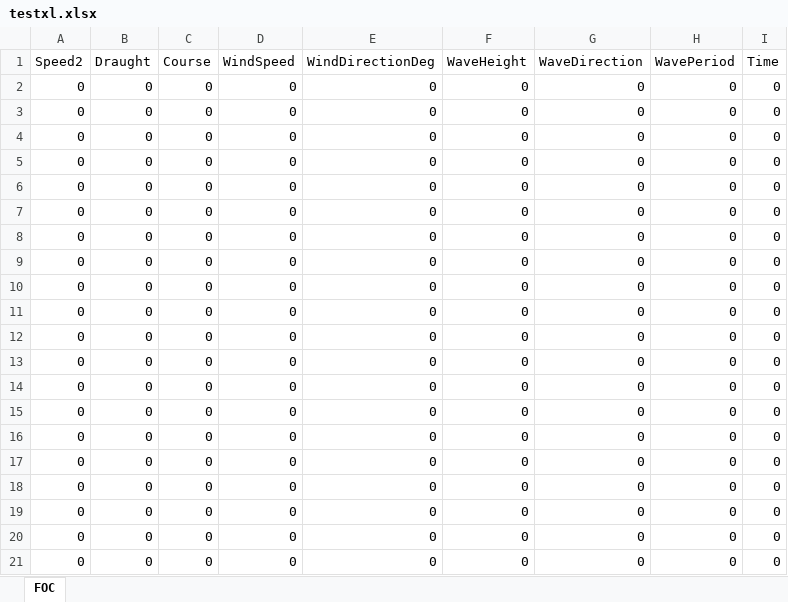
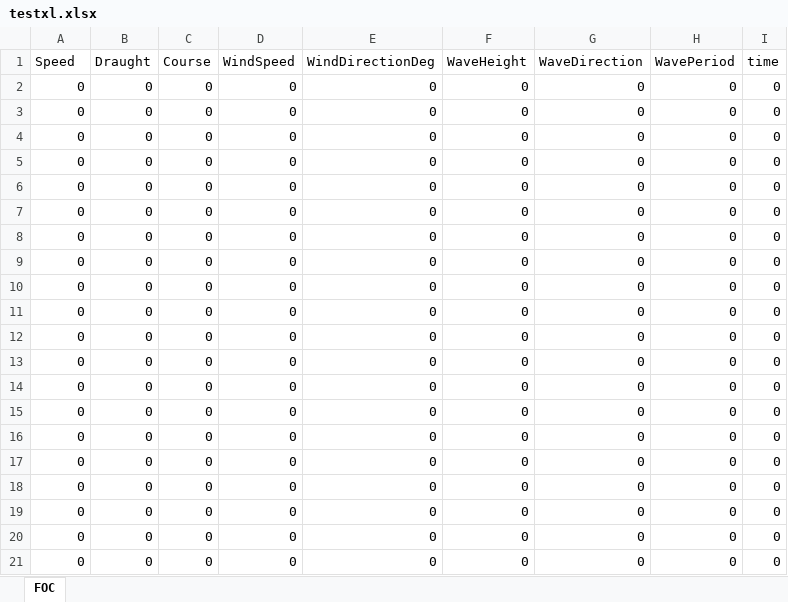
Before and after one commit to GU0323/Route_optimization, an Excel workbook: Dataset/testxl.xlsx, sheet FOC, drawn as a sheet; values as stored, in another font and other column widths than the file's, no borders; the diff names each change by its address in the sheet, - before the commit and + after, or states it on an @@ line.

```diff
--- a/Dataset/testxl.xlsx (sheet FOC)
+++ b/Dataset/testxl.xlsx (sheet FOC)
-A1: Speed2
+A1: Speed
-I1: Time
+I1: time
```
Also changed, not shown: 6 other files.
